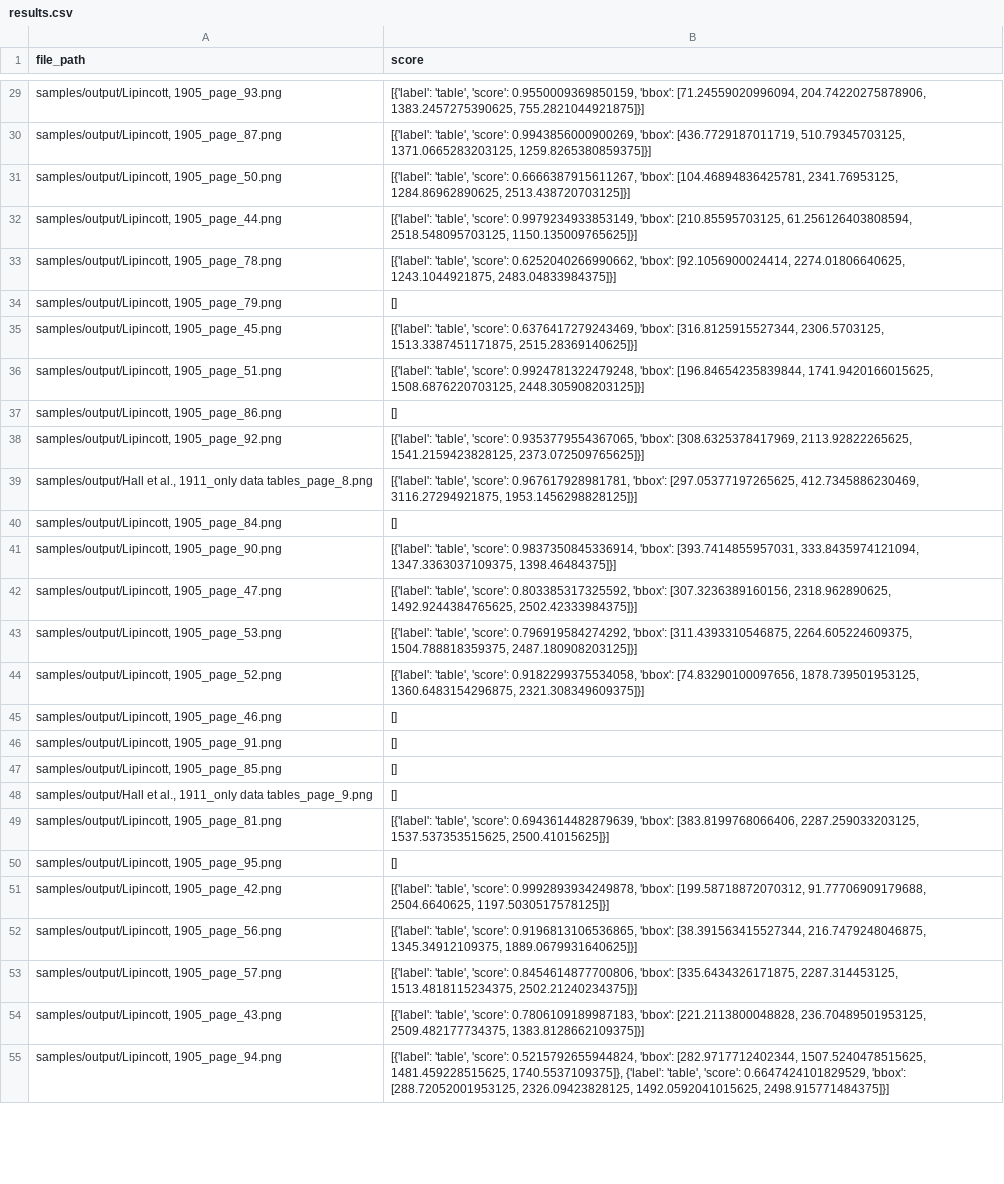
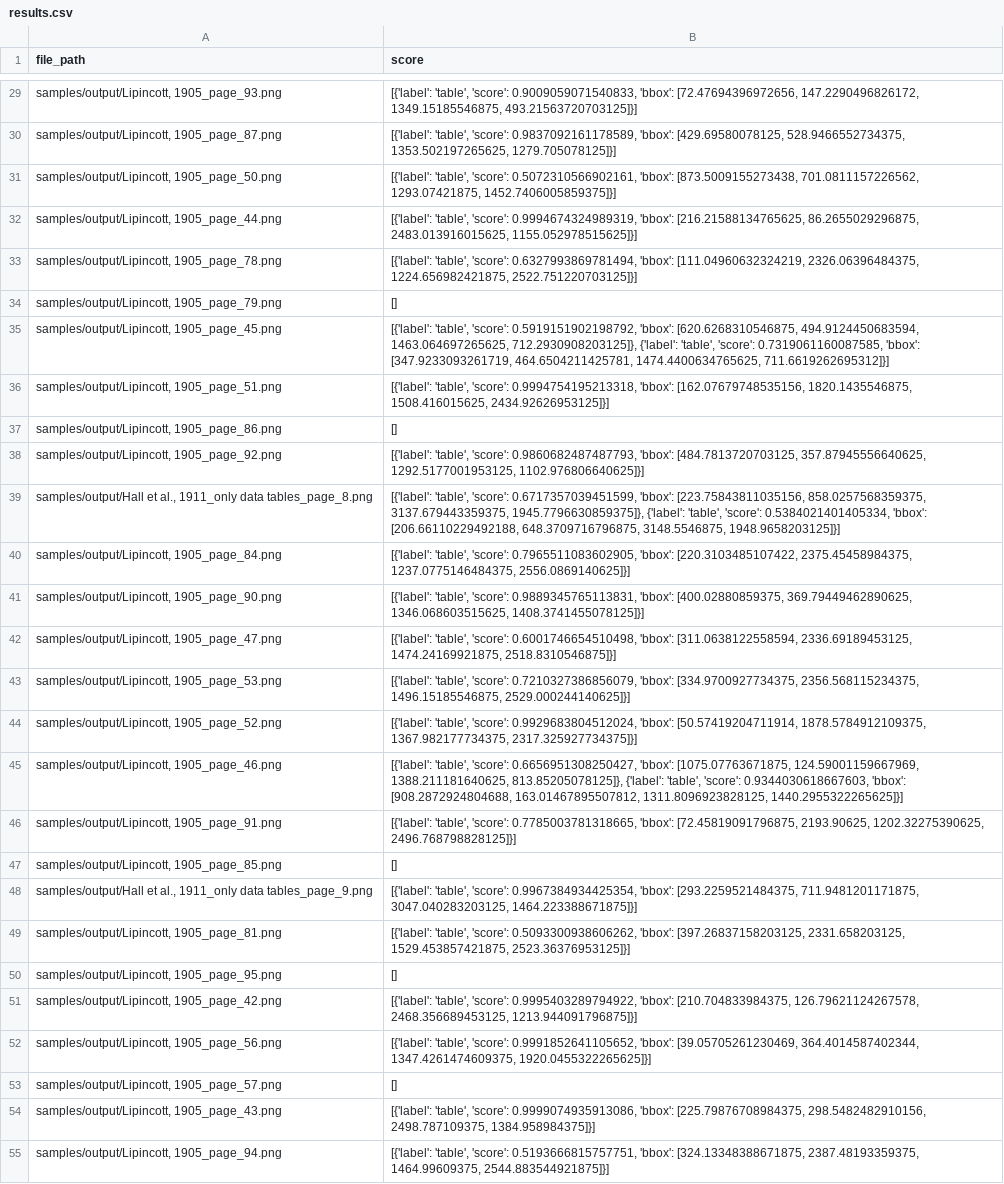
Before and after one commit to ecohydro/usgs_extract, a CSV file: samples/results.csv, drawn as a sheet; only a part is shown, gaps mark what is left out; the diff covers the shown part only; the diff names each change by its address in the sheet, - before the commit and + after, or states it on an @@ line.

```diff
--- a/samples/results.csv
+++ b/samples/results.csv
-B29 (score): …'table', 'score': 0.9550009369850159, 'bbox': [71.24559020996094, 204.74220275878906, 1383.2457275390625, 755.2821044921875]}]
+B29 (score): …'table', 'score': 0.9009059071540833, 'bbox': [72.47694396972656, 147.2290496826172, 1349.15185546875, 493.21563720703125]}]
-B30 (score): …'table', 'score': 0.9943856000900269, 'bbox': [436.7729187011719, 510.79345703125, 1371.0665283203125, 1259.8265380859375]}]
+B30 (score): …'table', 'score': 0.9837092161178589, 'bbox': [429.69580078125, 528.9466552734375, 1353.502197265625, 1279.705078125]}]
-B31 (score): …'table', 'score': 0.6666387915611267, 'bbox': [104.46894836425781, 2341.76953125, 1284.86962890625, 2513.438720703125]}]
+B31 (score): …'table', 'score': 0.5072310566902161, 'bbox': [873.5009155273438, 701.0811157226562, 1293.07421875, 1452.7406005859375]}]
-B32 (score): …'table', 'score': 0.9979234933853149, 'bbox': [210.85595703125, 61.256126403808594, 2518.548095703125, 1150.135009765625]}]
+B32 (score): …'table', 'score': 0.9994674324989319, 'bbox': [216.21588134765625, 86.2655029296875, 2483.013916015625, 1155.052978515625]}]
-B33 (score): …'table', 'score': 0.6252040266990662, 'bbox': [92.1056900024414, 2274.01806640625, 1243.1044921875, 2483.04833984375]}]
+B33 (score): …'table', 'score': 0.6327993869781494, 'bbox': [111.04960632324219, 2326.06396484375, 1224.656982421875, 2522.751220703125]}]
-B35 (score): …'table', 'score': 0.6376417279243469, 'bbox': [316.8125915527344, 2306.5703125, 1513.3387451171875, 2515.28369140625]}]
+B35 (score): …'table', 'score': 0.5919151902198792, 'bbox': [620.6268310546875, 494.9124450683594, 1463.064697265625, 712.2930908203125]}, {'label': 'table', 'score': 0.7319061160087585, 'bbox': [347.9233093261719, 464.6504211425781, 1474.4400634765625, 711.6619262695312]}]
-B36 (score): …'table', 'score': 0.9924781322479248, 'bbox': [196.84654235839844, 1741.9420166015625, 1508.6876220703125, 2448.305908203125]}]
+B36 (score): …'table', 'score': 0.9994754195213318, 'bbox': [162.07679748535156, 1820.1435546875, 1508.416015625, 2434.92626953125]}]
-B38 (score): …'table', 'score': 0.9353779554367065, 'bbox': [308.6325378417969, 2113.92822265625, 1541.2159423828125, 2373.072509765625]}]
+B38 (score): …'table', 'score': 0.9860682487487793, 'bbox': [484.7813720703125, 357.87945556640625, 1292.5177001953125, 1102.976806640625]}]
-B39 (score): …'table', 'score': 0.967617928981781, 'bbox': [297.05377197265625, 412.7345886230469, 3116.27294921875, 1953.1456298828125]}]
+B39 (score): …'table', 'score': 0.6717357039451599, 'bbox': [223.75843811035156, 858.0257568359375, 3137.679443359375, 1945.7796630859375]}, {'label': 'table', 'score': 0.5384021401405334, 'bbox': [206.66110229492188, 648.3709716796875, 3148.5546875, 1948.9658203125]}]
-B40 (score): []
+B40 (score): [{'label': 'table', 'score': 0.7965511083602905, 'bbox': [220.3103485107422, 2375.45458984375, 1237.0775146484375, 2556.0869140625]}]
-B41 (score): …'table', 'score': 0.9837350845336914, 'bbox': [393.7414855957031, 333.8435974121094, 1347.3363037109375, 1398.46484375]}]
+B41 (score): …'table', 'score': 0.9889345765113831, 'bbox': [400.02880859375, 369.79449462890625, 1346.068603515625, 1408.3741455078125]}]
-B42 (score): …'table', 'score': 0.803385317325592, 'bbox': [307.3236389160156, 2318.962890625, 1492.9244384765625, 2502.42333984375]}]
+B42 (score): …'table', 'score': 0.6001746654510498, 'bbox': [311.0638122558594, 2336.69189453125, 1474.24169921875, 2518.8310546875]}]
-B43 (score): …'table', 'score': 0.796919584274292, 'bbox': [311.4393310546875, 2264.605224609375, 1504.788818359375, 2487.180908203125]}]
+B43 (score): …'table', 'score': 0.7210327386856079, 'bbox': [334.9700927734375, 2356.568115234375, 1496.15185546875, 2529.000244140625]}]
-B44 (score): …'table', 'score': 0.9182299375534058, 'bbox': [74.83290100097656, 1878.739501953125, 1360.6483154296875, 2321.308349609375]}]
+B44 (score): …'table', 'score': 0.9929683804512024, 'bbox': [50.57419204711914, 1878.5784912109375, 1367.982177734375, 2317.325927734375]}]
-B45 (score): []
+B45 (score): [{'label': 'table', 'score': 0.6656951308250427, 'bbox': [1075.07763671875, 124.59001159667969, 1388.211181640625, 813.85205078125]}, {'label': 'table', 'score': 0.9344030618667603, 'bbox': [908.2872924804688, 163.01467895507812, 1311.8096923828125, 1440.2955322265625]}]
-B46 (score): []
+B46 (score): [{'label': 'table', 'score': 0.7785003781318665, 'bbox': [72.45819091796875, 2193.90625, 1202.32275390625, 2496.768798828125]}]
-B48 (score): []
+B48 (score): [{'label': 'table', 'score': 0.9967384934425354, 'bbox': [293.2259521484375, 711.9481201171875, 3047.040283203125, 1464.223388671875]}]
-B49 (score): …'table', 'score': 0.6943614482879639, 'bbox': [383.8199768066406, 2287.259033203125, 1537.537353515625, 2500.41015625]}]
+B49 (score): …'table', 'score': 0.5093300938606262, 'bbox': [397.26837158203125, 2331.658203125, 1529.453857421875, 2523.36376953125]}]
-B51 (score): …'table', 'score': 0.9992893934249878, 'bbox': [199.58718872070312, 91.77706909179688, 2504.6640625, 1197.5030517578125]}]
+B51 (score): …'table', 'score': 0.9995403289794922, 'bbox': [210.704833984375, 126.79621124267578, 2468.356689453125, 1213.944091796875]}]
-B52 (score): …'table', 'score': 0.9196813106536865, 'bbox': [38.391563415527344, 216.7479248046875, 1345.34912109375, 1889.0679931640625]}]
+B52 (score): …'table', 'score': 0.9991852641105652, 'bbox': [39.05705261230469, 364.4014587402344, 1347.4261474609375, 1920.0455322265625]}]
-B53 (score): [{'label': 'table', 'score': 0.8454614877700806, 'bbox': [335.6434326171875, 2287.314453125, 1513.4818115234375, 2502.21240234375]}]
+B53 (score): []
-B54 (score): …'table', 'score': 0.7806109189987183, 'bbox': [221.2113800048828, 236.70489501953125, 2509.482177734375, 1383.8128662109375]}]
+B54 (score): …'table', 'score': 0.9999074935913086, 'bbox': [225.79876708984375, 298.5482482910156, 2498.787109375, 1384.958984375]}]
-B55 (score): …'table', 'score': 0.5215792655944824, 'bbox': [282.9717712402344, 1507.5240478515625, 1481.459228515625, 1740.5537109375]}, {'label': 'table', 'score': 0.6647424101829529, 'bbox': [288.72052001953125, 2326.09423828125, 1492.0592041015625, 2498.915771484375]}]
+B55 (score): …'table', 'score': 0.5193666815757751, 'bbox': [324.13348388671875, 2387.48193359375, 1464.99609375, 2544.883544921875]}]
```
Also changed, not shown: 86 edited cells elsewhere in this file, 3 other files.
